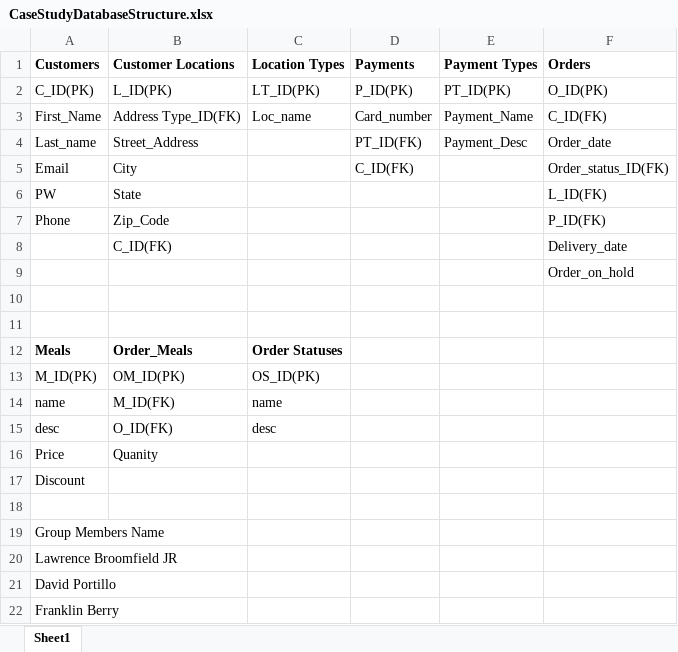
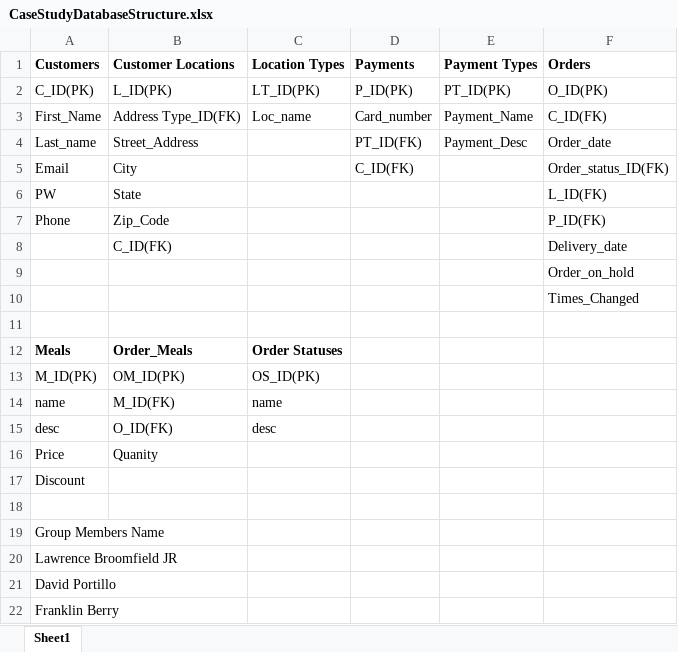
Before and after one commit to fmb3codes/CaseStudyProject, an Excel workbook: CaseStudyDatabaseStructure.xlsx, sheet Sheet1, drawn as a sheet; values as stored, in another font and other column widths than the file's, no borders; the diff names each change by its address in the sheet, - before the commit and + after, or states it on an @@ line.

Commit message:
new field
added a new field into orders

```diff
--- a/CaseStudyDatabaseStructure.xlsx (sheet Sheet1)
+++ b/CaseStudyDatabaseStructure.xlsx (sheet Sheet1)
-F10 (Orders): (empty)
+F10 (Orders): Times_Changed
```
